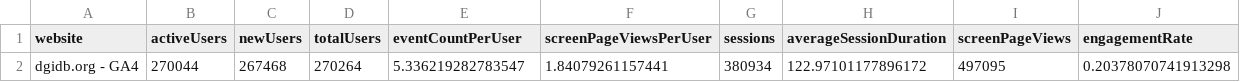
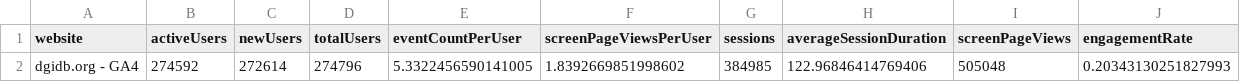
Before and after one commit to acoffman/dgidb-metricminer, a TSV file: metricminer_data/ga/ga_metrics.tsv, drawn as a sheet.

```diff
--- a/metricminer_data/ga/ga_metrics.tsv
+++ b/metricminer_data/ga/ga_metrics.tsv
@@ -1,2 +1,2 @@
 website	activeUsers	newUsers	totalUsers	eventCountPerUser	screenPageViewsPerUser	sessions	averageSessionDuration	screenPageViews	engagementRate
-dgidb.org - GA4	270044	267468	270264	5.336219282783547	1.84079261157441	380934	122.97101177896172	497095	0.20378070741913298
+dgidb.org - GA4	274592	272614	274796	5.3322456590141005	1.8392669851998602	384985	122.96846414769406	505048	0.20343130251827993
```
